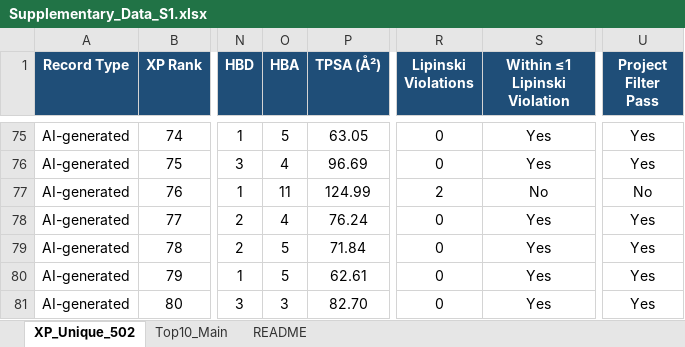
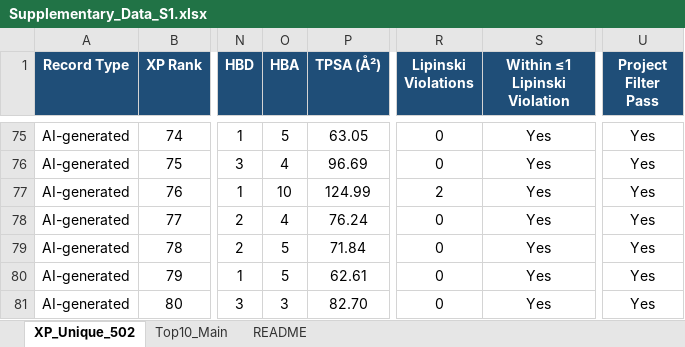
Before and after one commit to Mohammed3em/BCRABL-Generative-AI, an Excel workbook: data/supplementary/Supplementary_Data_S1.xlsx, sheet XP_Unique_502, drawn as a sheet; only a part is shown, gaps mark what is left out; values as stored, in another font and other column widths than the file's, no borders; table styles not drawn; the diff names each change by its address in the sheet, - before the commit and + after, or states it on an @@ line.

Commit message:
update Supplementary_Data_S1.xlsx

```diff
--- a/data/supplementary/Supplementary_Data_S1.xlsx (sheet XP_Unique_502)
+++ b/data/supplementary/Supplementary_Data_S1.xlsx (sheet XP_Unique_502)
-O77 (HBA): 11
+O77 (HBA): 10
-S77 (Within ≤1 Lipinski Violation): No
+S77 (Within ≤1 Lipinski Violation): Yes
-U77 (Project Filter Pass): No
+U77 (Project Filter Pass): Yes
```
